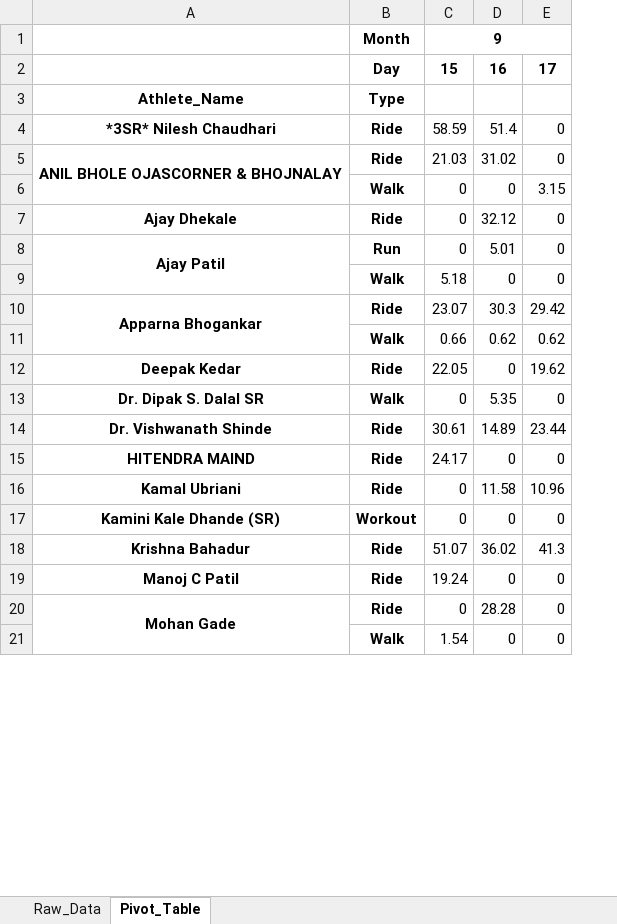
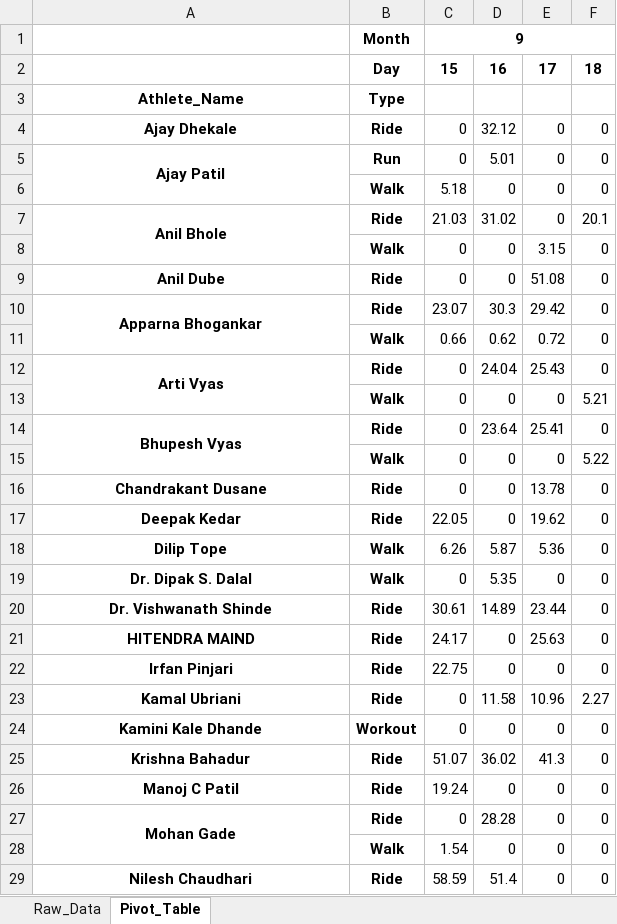
Before and after one commit to manojcpatil/jalgaon-cyclists-club, an Excel workbook: athlete_data.xlsx, sheet Pivot_Table, drawn as a sheet; only a part is shown; values as stored, in another font and other column widths than the file's, no borders; removed rows and columns are numbered as before the commit, all else as after; the diff covers the shown part only; the diff names each change by its address in the sheet, - before the commit and + after, or states it on an @@ line.

```diff
--- a/athlete_data.xlsx (sheet Pivot_Table)
+++ b/athlete_data.xlsx (sheet Pivot_Table)
+column F, rows 2-6: 18 |  | 0 | 0 | 0; rows 10-11: 0 | 0; row 17: 0; rows 19-21: all 0; rows 23-28: 2.27 | 0 | 0 | 0 | 0 | 0
-row 4: *3SR* Nilesh Chaudhari | Ride | 58.59 | 51.4 | 0
-row 5: ANIL BHOLE OJASCORNER & BHOJNALAY | Ride | 21.03 | 31.02 | 0
+row 7: Anil Bhole | Ride | 21.03 | 31.02 | 0 | 20.1
@@ row 6 moved to row 8: Walk @@
+row 9: Anil Dube | Ride | 0 | 0 | 51.08 | 0
-E11: 0.62
+E11: 0.72
+row 12: Arti Vyas | Ride | 0 | 24.04 | 25.43 | 0
+row 13:  | Walk | 0 | 0 | 0 | 5.21
+row 14: Bhupesh Vyas | Ride | 0 | 23.64 | 25.41 | 0
+row 15:  | Walk | 0 | 0 | 0 | 5.22
+row 16: Chandrakant Dusane | Ride | 0 | 0 | 13.78 | 0
+row 18: Dilip Tope | Walk | 6.26 | 5.87 | 5.36 | 0
-A19: Dr. Dipak S. Dalal SR
+A19: Dr. Dipak S. Dalal
-E21: 0
+E21: 25.63
+row 22: Irfan Pinjari | Ride | 22.75 | 0 | 0 | 0
-A24: Kamini Kale Dhande (SR)
+A24: Kamini Kale Dhande
+row 29: Nilesh Chaudhari | Ride | 58.59 | 51.4 | 0 | 0
```
Also changed, not shown: 6 added rows, 3 removed rows, 1 moved row and 2 edited cells elsewhere in this sheet, sheet Raw_Data, 1 other file.
